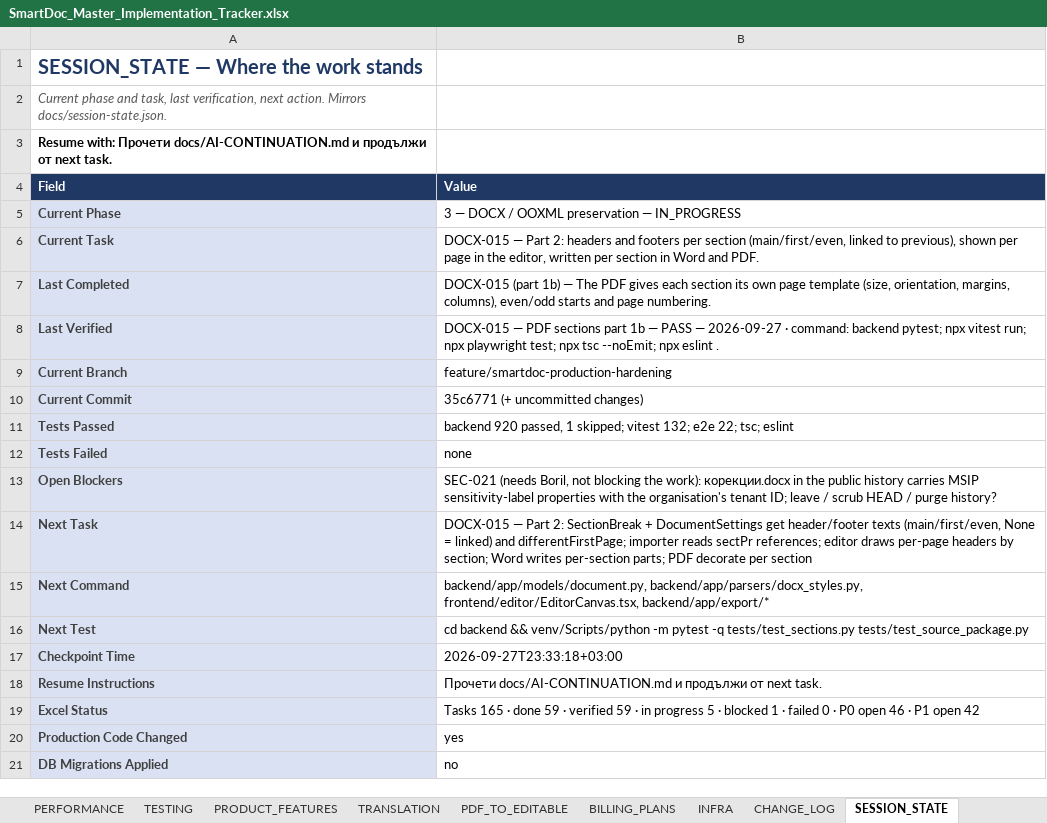
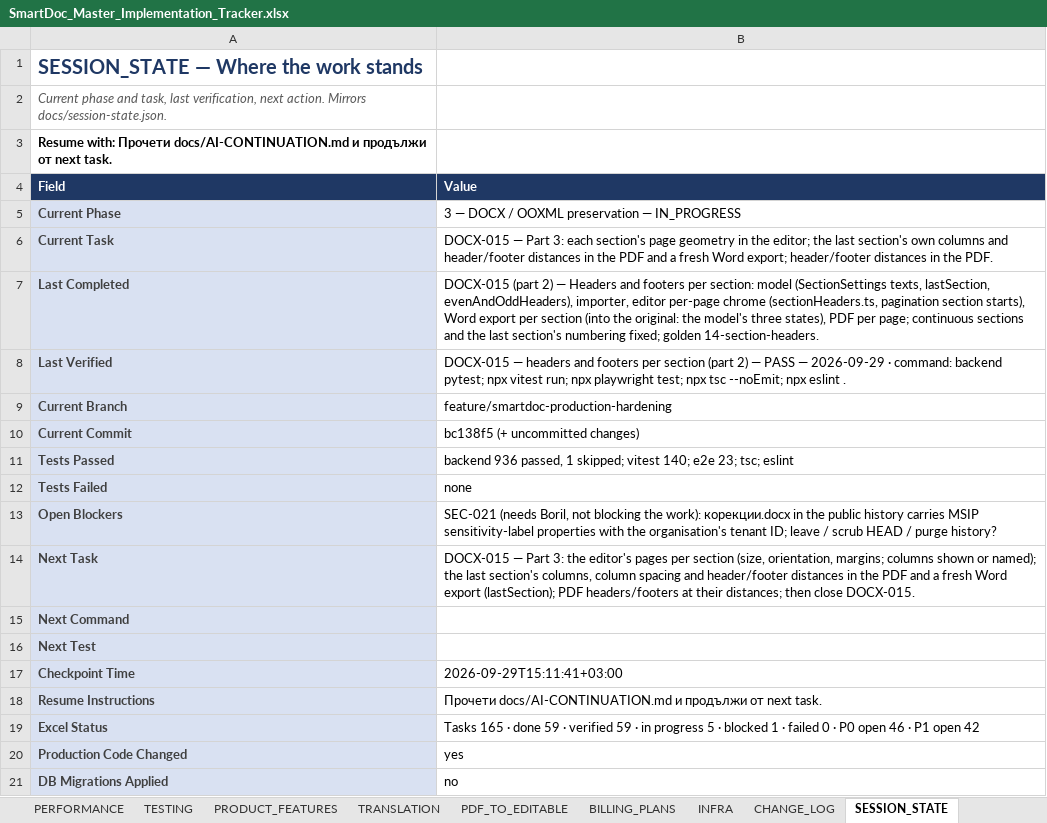
Before and after one commit to Drajeto07/claude, an Excel workbook: SmartDoc_Master_Implementation_Tracker.xlsx, sheet SESSION_STATE, drawn as a sheet; values as stored, in another font and other column widths than the file's, no borders; the diff names each change by its address in the sheet, - before the commit and + after, or states it on an @@ line.

```diff
--- a/SmartDoc_Master_Implementation_Tracker.xlsx (sheet SESSION_STATE)
+++ b/SmartDoc_Master_Implementation_Tracker.xlsx (sheet SESSION_STATE)
-B6 (Value): …— Part 2: headers and footers per section (main/first/even, linked to previous), shown per page in the editor, written per section in Word and PDF.
+B6 (Value): …— Part 3: each section's page geometry in the editor; the last section's own columns and header/footer distances in the PDF and a fresh Word export; header/footer distances in the PDF.
-B7 (Value): DOCX-015 (part 1b) — The PDF gives each section its own page template (size, orientation, margins, columns), even/odd starts and page numbering.
+B7 (Value): DOCX-015 (part 2) — Headers and footers per section: model (SectionSettings texts, lastSection, evenAndOddHeaders), importer, editor per-page chrome (sectionHeaders.ts, pagination section starts), Word export per section (into the original: the model's three states), PDF per page; continuous sections and the last section's numbering fixed; golden 14-section-headers.
-B8 (Value): DOCX-015 — PDF sections part 1b — PASS — 2026-09-27 · command:…
+B8 (Value): DOCX-015 — headers and footers per section (part 2) — PASS — 2026-09-29 · command:…
-B10 (Value): 35c6771 (+ uncommitted changes)
+B10 (Value): bc138f5 (+ uncommitted changes)
-B11 (Value): backend 920 passed, 1 skipped; vitest 132; e2e 22; tsc; eslint
+B11 (Value): backend 936 passed, 1 skipped; vitest 140; e2e 23; tsc; eslint
-B14 (Value): …— Part 2: SectionBreak + DocumentSettings get header/footer texts (main/first/even, None = linked) and differentFirstPage; importer reads sectPr references; editor draws per-page headers by section; Word writes per-section parts; PDF decorate per section
+B14 (Value): …— Part 3: the editor's pages per section (size, orientation, margins; columns shown or named); the last section's columns, column spacing and header/footer distances in the PDF and a fresh Word export (lastSection); PDF headers/footers at their distances; then close DOCX-015.
-B15 (Value): backend/app/models/document.py, backend/app/parsers/docx_styles.py, frontend/editor/EditorCanvas.tsx, backend/app/export/*
+B15 (Value): (empty)
-B16 (Value): cd backend && venv/Scripts/python -m pytest -q tests/test_sections.py tests/test_source_package.py
+B16 (Value): (empty)
-B17 (Value): 2026-09-27T23:33:18+03:00
+B17 (Value): 2026-09-29T15:11:41+03:00
```
Also changed, not shown: sheet TESTING, sheet DASHBOARD, sheet CHANGE_LOG, sheet DOCX_OOXML, sheet MASTER, sheet CRITICAL_FIXES, formulas that keep their value, 46 other files.
